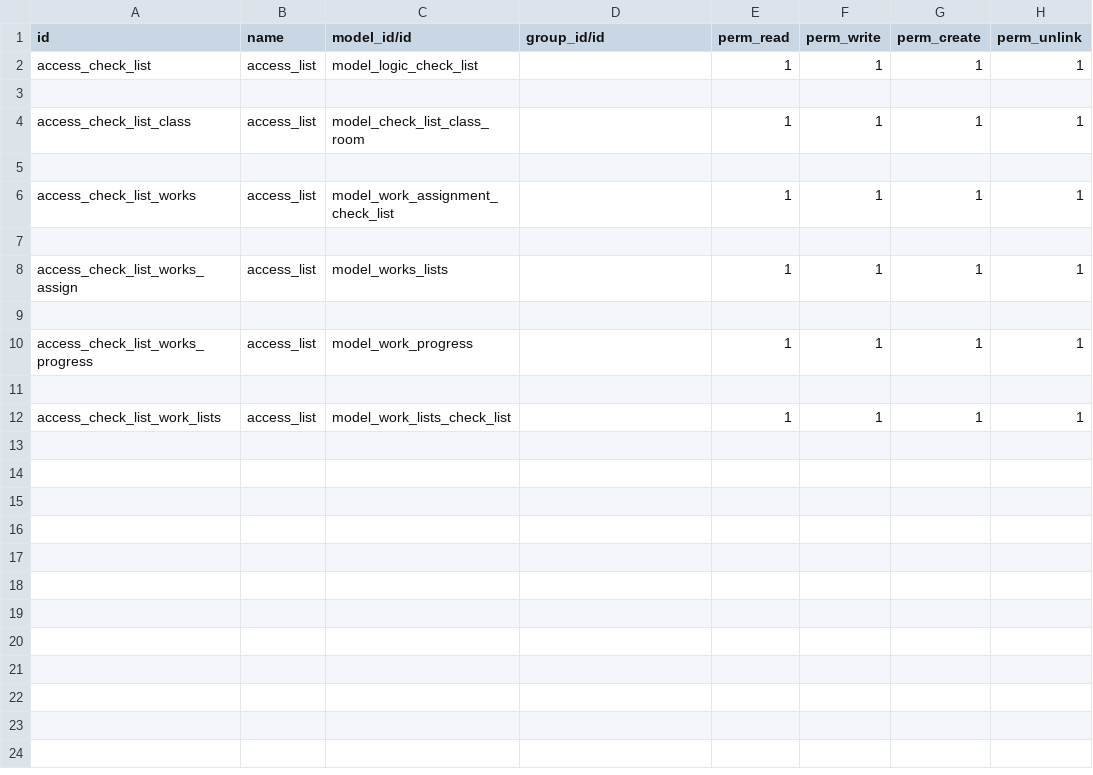
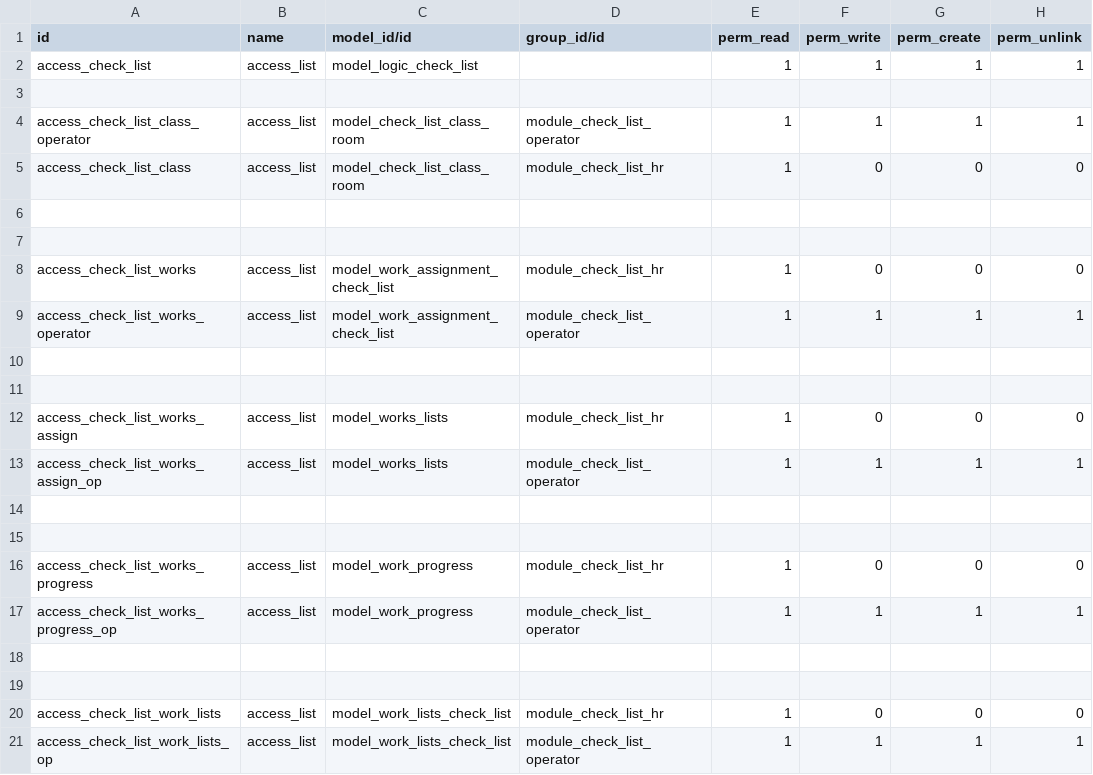
Before and after one commit to muhammedmurshid/check_list, a CSV file: security/ir.model.access.csv, drawn as a sheet.

Commit message:
added user groups

```diff
--- a/security/ir.model.access.csv
+++ b/security/ir.model.access.csv
@@ -3,10 +3,19 @@ access_check_list,access_list,model_logic_check_list,,1,1,1,1
 
-access_check_list_class,access_list,model_check_list_class_room,,1,1,1,1
+access_check_list_class_operator,access_list,model_check_list_class_room,module_check_list_operator,1,1,1,1
+access_check_list_class,access_list,model_check_list_class_room,module_check_list_hr,1,0,0,0
 
-access_check_list_works,access_list,model_work_assignment_check_list,,1,1,1,1
 
-access_check_list_works_assign,access_list,model_works_lists,,1,1,1,1
+access_check_list_works,access_list,model_work_assignment_check_list,module_check_list_hr,1,0,0,0
+access_check_list_works_operator,access_list,model_work_assignment_check_list,module_check_list_operator,1,1,1,1
 
-access_check_list_works_progress,access_list,model_work_progress,,1,1,1,1
 
-access_check_list_work_lists,access_list,model_work_lists_check_list,,1,1,1,1
+access_check_list_works_assign,access_list,model_works_lists,module_check_list_hr,1,0,0,0
+access_check_list_works_assign_op,access_list,model_works_lists,module_check_list_operator,1,1,1,1
+
+
+access_check_list_works_progress,access_list,model_work_progress,module_check_list_hr,1,0,0,0
+access_check_list_works_progress_op,access_list,model_work_progress,module_check_list_operator,1,1,1,1
+
+
+access_check_list_work_lists,access_list,model_work_lists_check_list,module_check_list_hr,1,0,0,0
+access_check_list_work_lists_op,access_list,model_work_lists_check_list,module_check_list_operator,1,1,1,1
```
Also changed, not shown: 4 other files.
